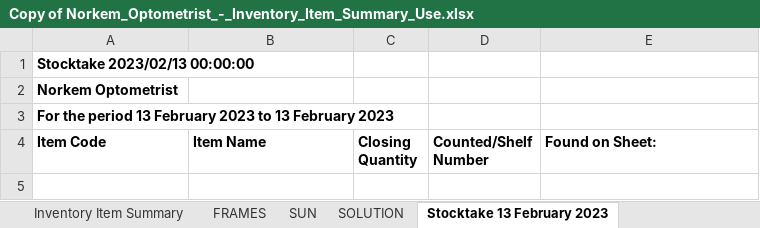
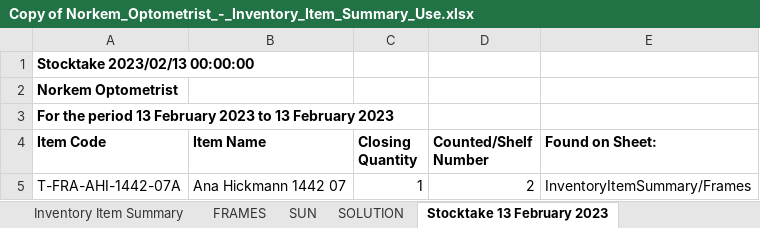
Before and after one commit to DanDeDrummer/Barcode_Application, an Excel workbook: Copy of Norkem_Optometrist_-_Inventory_Item_Summary_Use.xlsx, sheet Stocktake 13 February 2023, drawn as a sheet; values as stored, in another font and other column widths than the file's, no borders; the diff names each change by its address in the sheet, - before the commit and + after, or states it on an @@ line.

Commit message:
BCAppEWI_Added cell formatting for content on line before adding text. Added TODO List at start.

```diff
--- a/Copy of Norkem_Optometrist_-_Inventory_Item_Summary_Use.xlsx (sheet Stocktake 13 February 2023)
+++ b/Copy of Norkem_Optometrist_-_Inventory_Item_Summary_Use.xlsx (sheet Stocktake 13 February 2023)
+row 5: T-FRA-AHI-1442-07A | Ana Hickmann 1442 07 | 1 | 2 | InventoryItemSummary/Frames
```
Also changed, not shown: sheet Inventory Item Summary, sheet FRAMES, 6 other files.
